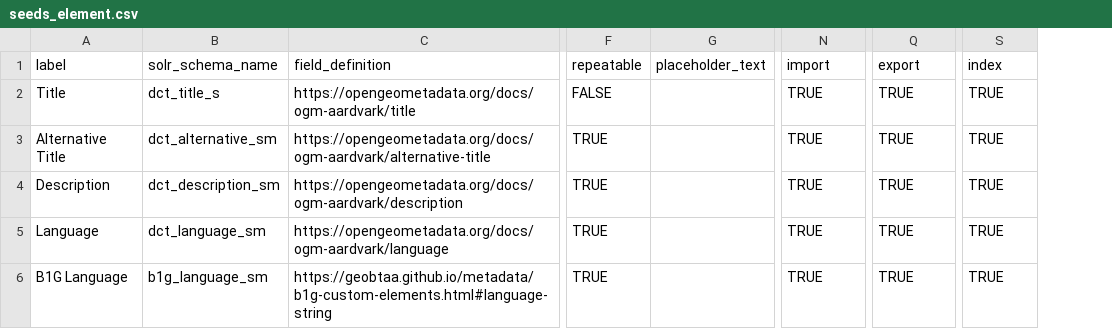
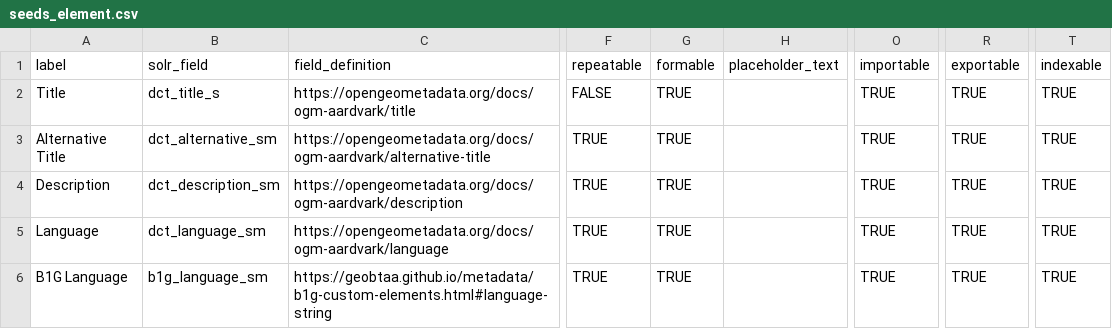
Before and after one commit to geobtaa/geomg, a CSV file: db/seeds_element.csv, drawn as a sheet; only a part is shown, gaps mark what is left out; addresses are those after the commit; the diff covers the shown part only; the diff names each change by its address in the sheet, - before the commit and + after, or states it on an @@ line.

Commit message:
DocumentIndexer: use Element.indexable
Also, so Element table/migration polish

```diff
--- a/db/seeds_element.csv
+++ b/db/seeds_element.csv
+column G (formable), rows 2-6: all TRUE
-B1: solr_schema_name
+B1: solr_field
-O1: import
+O1: importable
-R1: export
+R1: exportable
-T1: index
+T1: indexable
```
Also changed, not shown: 1 added row and 1 edited cell elsewhere in this file, 10 other files.
